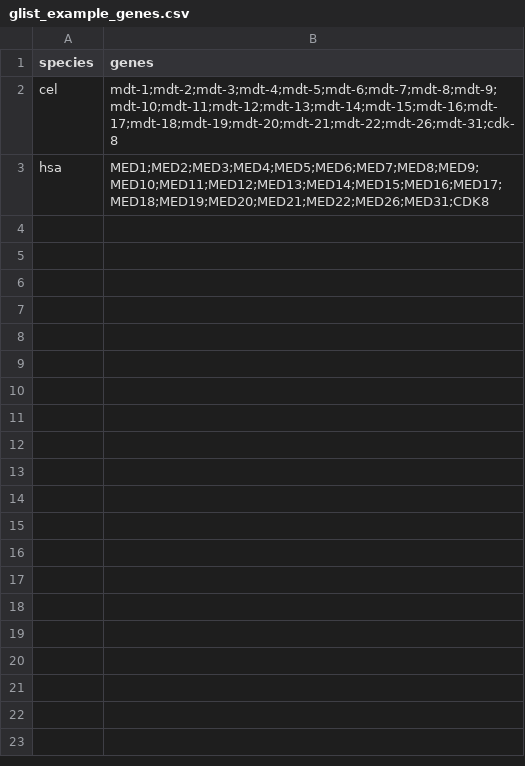
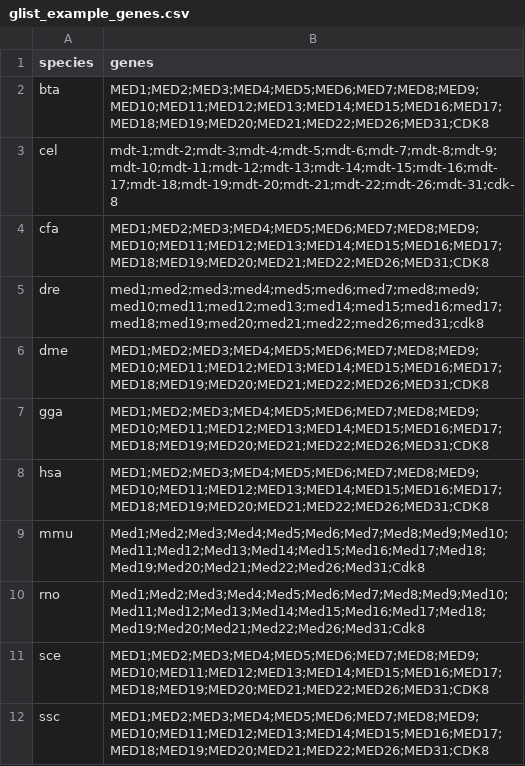
Before and after one commit to easygsea/eVITTA, a CSV file: easyGSEA/inc/glist_example_genes.csv, drawn as a sheet; the diff names each change by its address in the sheet, - before the commit and + after, or states it on an @@ line.

Commit message:
Sample Mediator gene lists available for all species

```diff
--- a/easyGSEA/inc/glist_example_genes.csv
+++ b/easyGSEA/inc/glist_example_genes.csv
+row 2: bta | MED1;MED2;MED3;MED4;MED5;MED6;MED7;MED8;MED9;MED10;MED11;MED12;MED13;MED14;MED15;MED16;MED17;MED18;MED19;MED20;MED21;MED22;MED26;MED31;CDK8
+row 4: cfa | MED1;MED2;MED3;MED4;MED5;MED6;MED7;MED8;MED9;MED10;MED11;MED12;MED13;MED14;MED15;MED16;MED17;MED18;MED19;MED20;MED21;MED22;MED26;MED31;CDK8
+row 5: dre | med1;med2;med3;med4;med5;med6;med7;med8;med9;med10;med11;med12;med13;med14;med15;med16;med17;med18;med19;med20;med21;med22;med26;med31;cdk8
+row 6: dme | MED1;MED2;MED3;MED4;MED5;MED6;MED7;MED8;MED9;MED10;MED11;MED12;MED13;MED14;MED15;MED16;MED17;MED18;MED19;MED20;MED21;MED22;MED26;MED31;CDK8
+row 7: gga | MED1;MED2;MED3;MED4;MED5;MED6;MED7;MED8;MED9;MED10;MED11;MED12;MED13;MED14;MED15;MED16;MED17;MED18;MED19;MED20;MED21;MED22;MED26;MED31;CDK8
+row 9: mmu | Med1;Med2;Med3;Med4;Med5;Med6;Med7;Med8;Med9;Med10;Med11;Med12;Med13;Med14;Med15;Med16;Med17;Med18;Med19;Med20;Med21;Med22;Med26;Med31;Cdk8
+row 10: rno | Med1;Med2;Med3;Med4;Med5;Med6;Med7;Med8;Med9;Med10;Med11;Med12;Med13;Med14;Med15;Med16;Med17;Med18;Med19;Med20;Med21;Med22;Med26;Med31;Cdk8
+row 11: sce | MED1;MED2;MED3;MED4;MED5;MED6;MED7;MED8;MED9;MED10;MED11;MED12;MED13;MED14;MED15;MED16;MED17;MED18;MED19;MED20;MED21;MED22;MED26;MED31;CDK8
+row 12: ssc | MED1;MED2;MED3;MED4;MED5;MED6;MED7;MED8;MED9;MED10;MED11;MED12;MED13;MED14;MED15;MED16;MED17;MED18;MED19;MED20;MED21;MED22;MED26;MED31;CDK8
```
Also changed, not shown: 4 other files.
